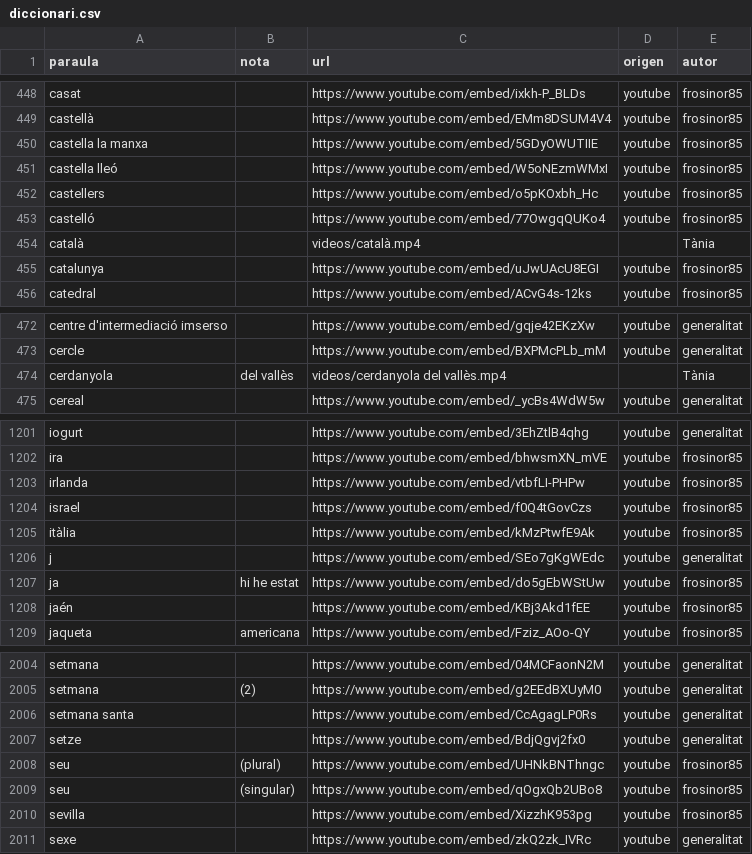
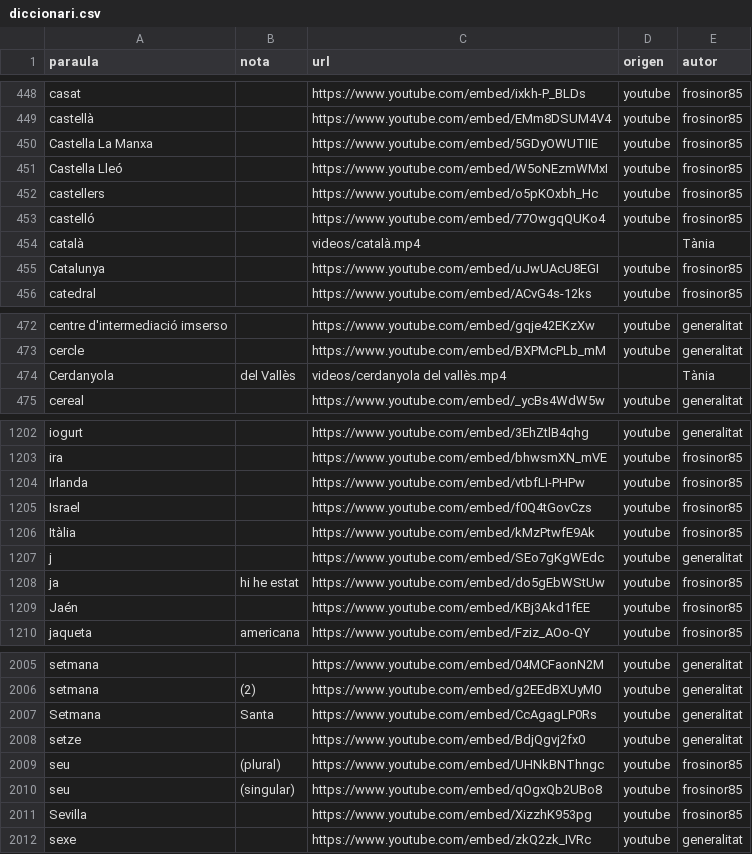
Before and after one commit to Masclins/signepedia, a CSV file: backend/diccionari.csv, drawn as a sheet; only a part is shown, gaps mark what is left out; the diff covers the shown part only.

```diff
--- a/backend/diccionari.csv
+++ b/backend/diccionari.csv
@@ -449,4 +449,4 @@
 "castellà","","https://www.youtube.com/embed/EMm8DSUM4V4","youtube","frosinor85"
-"castella la manxa","","https://www.youtube.com/embed/5GDyOWUTIIE","youtube","frosinor85"
-"castella lleó","","https://www.youtube.com/embed/W5oNEzmWMxI","youtube","frosinor85"
+"Castella La Manxa","","https://www.youtube.com/embed/5GDyOWUTIIE","youtube","frosinor85"
+"Castella Lleó","","https://www.youtube.com/embed/W5oNEzmWMxI","youtube","frosinor85"
 "castellers","","https://www.youtube.com/embed/o5pKOxbh_Hc","youtube","frosinor85"
@@ -454,3 +454,3 @@
 "català","","videos/català.mp4","","Tània"
-"catalunya","","https://www.youtube.com/embed/uJwUAcU8EGI","youtube","frosinor85"
+"Catalunya","","https://www.youtube.com/embed/uJwUAcU8EGI","youtube","frosinor85"
 "catedral","","https://www.youtube.com/embed/ACvG4s-12ks","youtube","frosinor85"
@@ -473,3 +473,3 @@
 "cercle","","https://www.youtube.com/embed/BXPMcPLb_mM","youtube","generalitat"
-"cerdanyola","del vallès","videos/cerdanyola del vallès.mp4","","Tània"
+"Cerdanyola","del Vallès","videos/cerdanyola del vallès.mp4","","Tània"
 "cereal","","https://www.youtube.com/embed/_ycBs4WdW5w","youtube","generalitat"
@@ -1202,8 +1203,8 @@
 "ira","","https://www.youtube.com/embed/bhwsmXN_mVE","youtube","frosinor85"
-"irlanda","","https://www.youtube.com/embed/vtbfLI-PHPw","youtube","frosinor85"
-"israel","","https://www.youtube.com/embed/f0Q4tGovCzs","youtube","frosinor85"
-"itàlia","","https://www.youtube.com/embed/kMzPtwfE9Ak","youtube","frosinor85"
+"Irlanda","","https://www.youtube.com/embed/vtbfLI-PHPw","youtube","frosinor85"
+"Israel","","https://www.youtube.com/embed/f0Q4tGovCzs","youtube","frosinor85"
+"Itàlia","","https://www.youtube.com/embed/kMzPtwfE9Ak","youtube","frosinor85"
 "j","","https://www.youtube.com/embed/SEo7gKgWEdc","youtube","generalitat"
 "ja","hi he estat","https://www.youtube.com/embed/do5gEbWStUw","youtube","frosinor85"
-"jaén","","https://www.youtube.com/embed/KBj3Akd1fEE","youtube","frosinor85"
+"Jaén","","https://www.youtube.com/embed/KBj3Akd1fEE","youtube","frosinor85"
 "jaqueta","americana","https://www.youtube.com/embed/Fziz_AOo-QY","youtube","frosinor85"
@@ -2005,3 +2006,3 @@
 "setmana","(2)","https://www.youtube.com/embed/g2EEdBXUyM0","youtube","generalitat"
-"setmana santa","","https://www.youtube.com/embed/CcAgagLP0Rs","youtube","generalitat"
+"Setmana","Santa","https://www.youtube.com/embed/CcAgagLP0Rs","youtube","generalitat"
 "setze","","https://www.youtube.com/embed/BdjQgvj2fx0","youtube","generalitat"
@@ -2009,3 +2010,3 @@
 "seu","(singular)","https://www.youtube.com/embed/qOgxQb2UBo8","youtube","frosinor85"
-"sevilla","","https://www.youtube.com/embed/XizzhK953pg","youtube","frosinor85"
+"Sevilla","","https://www.youtube.com/embed/XizzhK953pg","youtube","frosinor85"
 "sexe","","https://www.youtube.com/embed/zkQ2zk_IVRc","youtube","generalitat"
```
Also changed, not shown: 1 added row and 67 edited cells elsewhere in this file, 8 other files.
